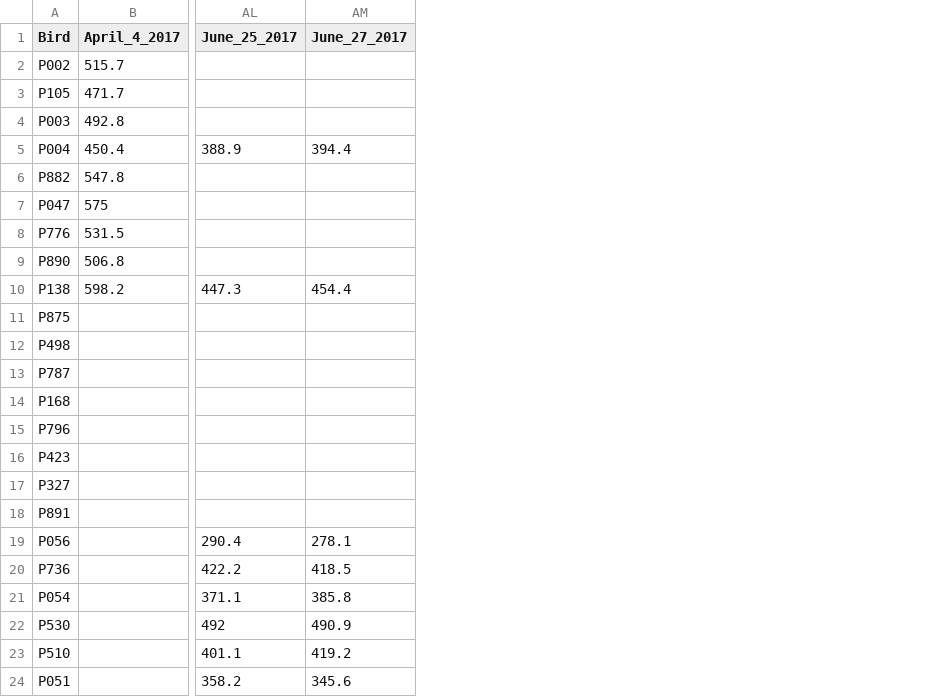
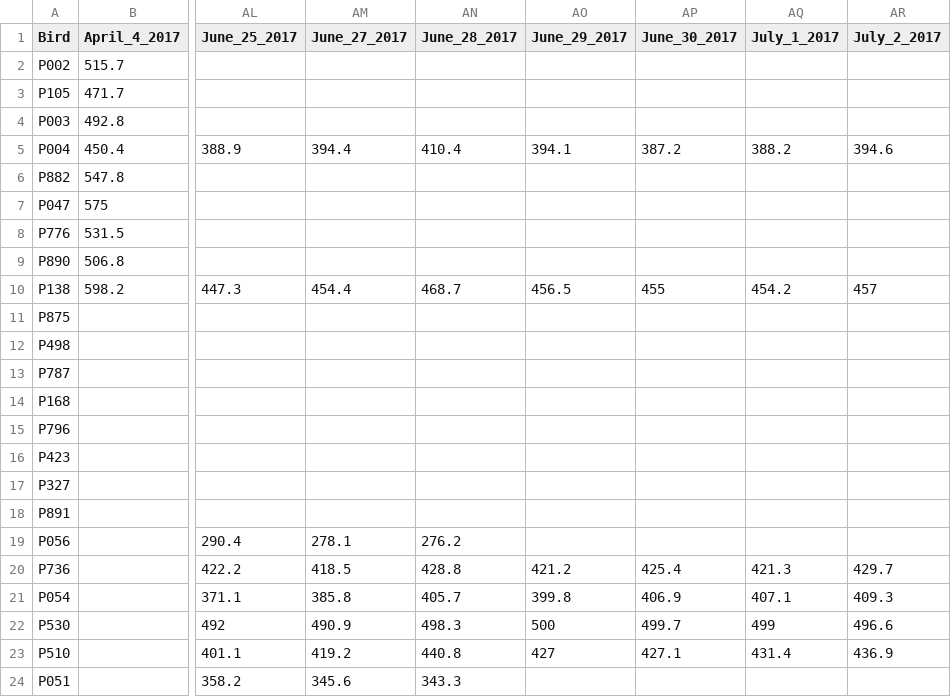
Before and after one commit to BouzasLab25/Proyectos_Palomas, a CSV file: bird_weights_lab25.csv, drawn as a sheet; only a part is shown, gaps mark what is left out; the diff names each change by its address in the sheet, - before the commit and + after, or states it on an @@ line.

Commit message:
Updating weights

```diff
--- a/bird_weights_lab25.csv
+++ b/bird_weights_lab25.csv
+column AN (June_28_2017), rows 5-24: 410.4 |  |  |  |  | 468.7 |  |  |  |  |  |  |  |  | 276.2 | 428.8 | 405.7 | 498.3 | 440.8 | 343.3
+column AO (June_29_2017), rows 5-23: 394.1 |  |  |  |  | 456.5 |  |  |  |  |  |  |  |  |  | 421.2 | 399.8 | 500 | 427
+column AP (June_30_2017), rows 5-23: 387.2 |  |  |  |  | 455 |  |  |  |  |  |  |  |  |  | 425.4 | 406.9 | 499.7 | 427.1
+column AQ (July_1_2017), rows 5-23: 388.2 |  |  |  |  | 454.2 |  |  |  |  |  |  |  |  |  | 421.3 | 407.1 | 499 | 431.4
+column AR (July_2_2017), rows 5-23: 394.6 |  |  |  |  | 457 |  |  |  |  |  |  |  |  |  | 429.7 | 409.3 | 496.6 | 436.9
```
Also changed, not shown: 2 other files.
